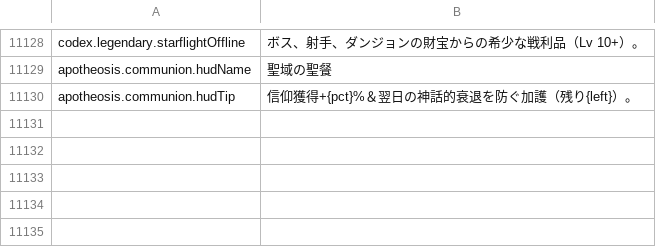
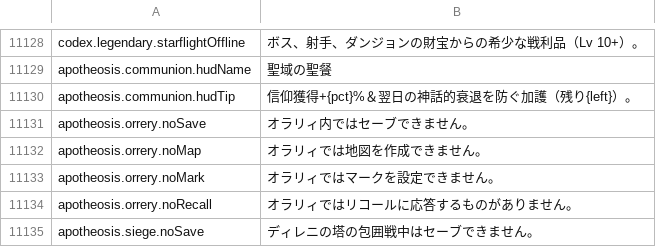
Before and after one commit to Chuz13/daggerfall-forever, a CSV file: locales/ja/Port_Strings.csv, drawn as a sheet; only a part is shown, gaps mark what is left out; the diff names each change by its address in the sheet, - before the commit and + after, or states it on an @@ line.

```diff
--- a/locales/ja/Port_Strings.csv
+++ b/locales/ja/Port_Strings.csv
+row 11131: apotheosis.orrery.noSave | オラリィ内ではセーブできません。
+row 11132: apotheosis.orrery.noMap | オラリィでは地図を作成できません。
+row 11133: apotheosis.orrery.noMark | オラリィではマークを設定できません。
+row 11134: apotheosis.orrery.noRecall | オラリィではリコールに応答するものがありません。
+row 11135: apotheosis.siege.noSave | ディレニの塔の包囲戦中はセーブできません。
```
Also changed, not shown: locales/el/Port_Strings.csv, locales/fr/Port_Strings.csv, 33 other files.
